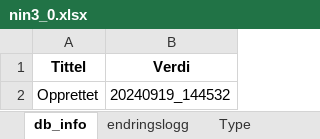
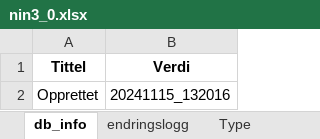
Before and after one commit to Artsdatabanken/nin-kode-api, an Excel workbook: NinKode.WebApi/report_data/3_0/nin3_0.xlsx, sheet db_info, drawn as a sheet; values as stored, in another font and other column widths than the file's, no borders; the diff names each change by its address in the sheet, - before the commit and + after, or states it on an @@ line.

```diff
--- a/NinKode.WebApi/report_data/3_0/nin3_0.xlsx (sheet db_info)
+++ b/NinKode.WebApi/report_data/3_0/nin3_0.xlsx (sheet db_info)
-B2 (Verdi): 20240919_144532
+B2 (Verdi): 20241115_132016
```
Also changed, not shown: sheet Trinn, sheet GT_KLE_M050, sheet GT_KLE_M020, sheet GT_KLE_M005, sheet KLE_M050, sheet KLE_M005, 7 more sheets, 16 other files.
